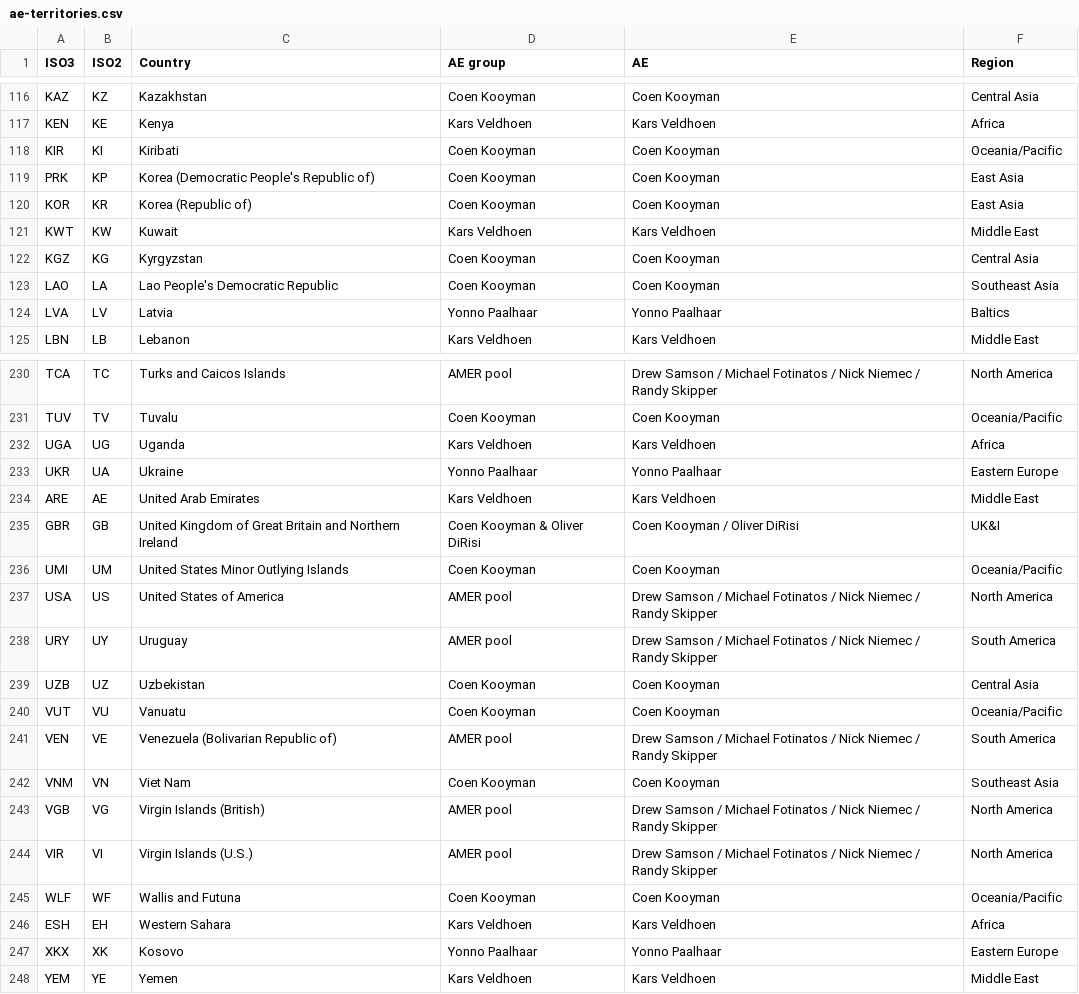
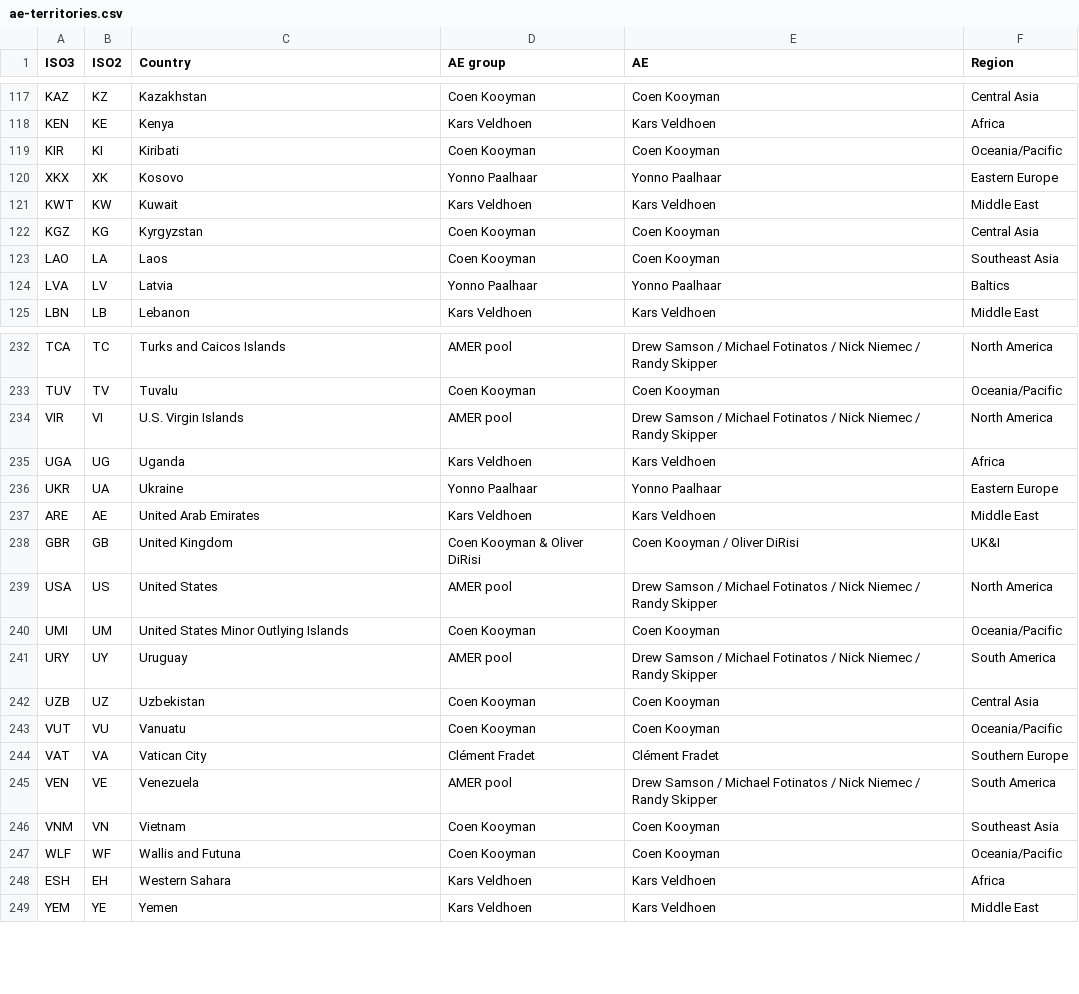
Before and after one commit to rarelyraul/ae-territory-map, a CSV file: ae-territories.csv, drawn as a sheet; only a part is shown, gaps mark what is left out; the diff covers the shown part only.

```diff
--- a/ae-territories.csv
+++ b/ae-territories.csv
@@ -118,7 +119,6 @@ KEN,KE,Kenya,Kars Veldhoen,Kars Veldhoen,Africa
 KIR,KI,Kiribati,Coen Kooyman,Coen Kooyman,Oceania/Pacific
-PRK,KP,Korea (Democratic People's Republic of),Coen Kooyman,Coen Kooyman,East Asia
-KOR,KR,Korea (Republic of),Coen Kooyman,Coen Kooyman,East Asia
+XKX,XK,Kosovo,Yonno Paalhaar,Yonno Paalhaar,Eastern Europe
 KWT,KW,Kuwait,Kars Veldhoen,Kars Veldhoen,Middle East
 KGZ,KG,Kyrgyzstan,Coen Kooyman,Coen Kooyman,Central Asia
-LAO,LA,Lao People's Democratic Republic,Coen Kooyman,Coen Kooyman,Southeast Asia
+LAO,LA,Laos,Coen Kooyman,Coen Kooyman,Southeast Asia
 LVA,LV,Latvia,Yonno Paalhaar,Yonno Paalhaar,Baltics
@@ -231,2 +233,3 @@ TCA,TC,Turks and Caicos Islands,AMER pool,Drew Samson / Michael Fotinatos / Nick
 TUV,TV,Tuvalu,Coen Kooyman,Coen Kooyman,Oceania/Pacific
+VIR,VI,U.S. Virgin Islands,AMER pool,Drew Samson / Michael Fotinatos / Nick Niemec / Randy Skipper,North America
 UGA,UG,Uganda,Kars Veldhoen,Kars Veldhoen,Africa
@@ -234,5 +237,5 @@ UKR,UA,Ukraine,Yonno Paalhaar,Yonno Paalhaar,Eastern Europe
 ARE,AE,United Arab Emirates,Kars Veldhoen,Kars Veldhoen,Middle East
-GBR,GB,United Kingdom of Great Britain and Northern Ireland,Coen Kooyman & Oliver DiRisi,Coen Kooyman / Oliver DiRisi,UK&I
+GBR,GB,United Kingdom,Coen Kooyman & Oliver DiRisi,Coen Kooyman / Oliver DiRisi,UK&I
+USA,US,United States,AMER pool,Drew Samson / Michael Fotinatos / Nick Niemec / Randy Skipper,North America
 UMI,UM,United States Minor Outlying Islands,Coen Kooyman,Coen Kooyman,Oceania/Pacific
-USA,US,United States of America,AMER pool,Drew Samson / Michael Fotinatos / Nick Niemec / Randy Skipper,North America
 URY,UY,Uruguay,AMER pool,Drew Samson / Michael Fotinatos / Nick Niemec / Randy Skipper,South America
@@ -240,9 +243,7 @@ UZB,UZ,Uzbekistan,Coen Kooyman,Coen Kooyman,Central Asia
 VUT,VU,Vanuatu,Coen Kooyman,Coen Kooyman,Oceania/Pacific
-VEN,VE,Venezuela (Bolivarian Republic of),AMER pool,Drew Samson / Michael Fotinatos / Nick Niemec / Randy Skipper,South America
-VNM,VN,Viet Nam,Coen Kooyman,Coen Kooyman,Southeast Asia
-VGB,VG,Virgin Islands (British),AMER pool,Drew Samson / Michael Fotinatos / Nick Niemec / Randy Skipper,North America
-VIR,VI,Virgin Islands (U.S.),AMER pool,Drew Samson / Michael Fotinatos / Nick Niemec / Randy Skipper,North America
+VAT,VA,Vatican City,Clément Fradet,Clément Fradet,Southern Europe
+VEN,VE,Venezuela,AMER pool,Drew Samson / Michael Fotinatos / Nick Niemec / Randy Skipper,South America
+VNM,VN,Vietnam,Coen Kooyman,Coen Kooyman,Southeast Asia
 WLF,WF,Wallis and Futuna,Coen Kooyman,Coen Kooyman,Oceania/Pacific
 ESH,EH,Western Sahara,Kars Veldhoen,Kars Veldhoen,Africa
-XKX,XK,Kosovo,Yonno Paalhaar,Yonno Paalhaar,Eastern Europe
 YEM,YE,Yemen,Kars Veldhoen,Kars Veldhoen,Middle East
```
Also changed, not shown: 8 added rows, 5 removed rows and 22 edited cells elsewhere in this file, 9 other files.
